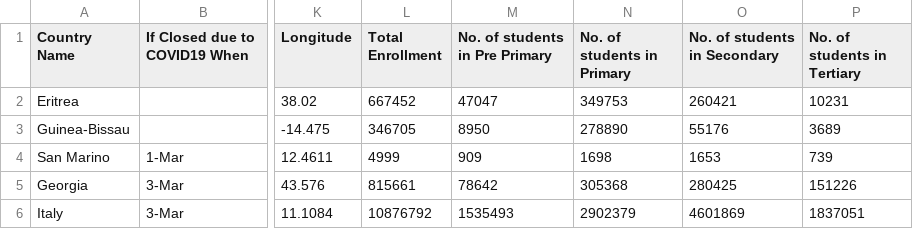
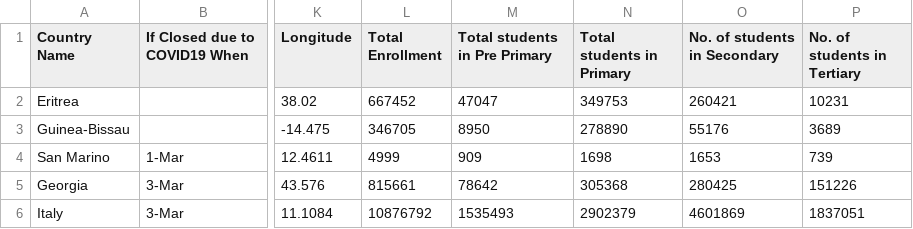
Before and after one commit to siennarodriguez/vis1, a CSV file: data/education_COVID19.csv, drawn as a sheet; only a part is shown, gaps mark what is left out; the diff names each change by its address in the sheet, - before the commit and + after, or states it on an @@ line.

Commit message:
Update enrollment data

```diff
--- a/data/education_COVID19.csv
+++ b/data/education_COVID19.csv
-M1: No. of students in Pre Primary
+M1: Total students in Pre Primary
-N1: No. of students in Primary
+N1: Total students in Primary
```
